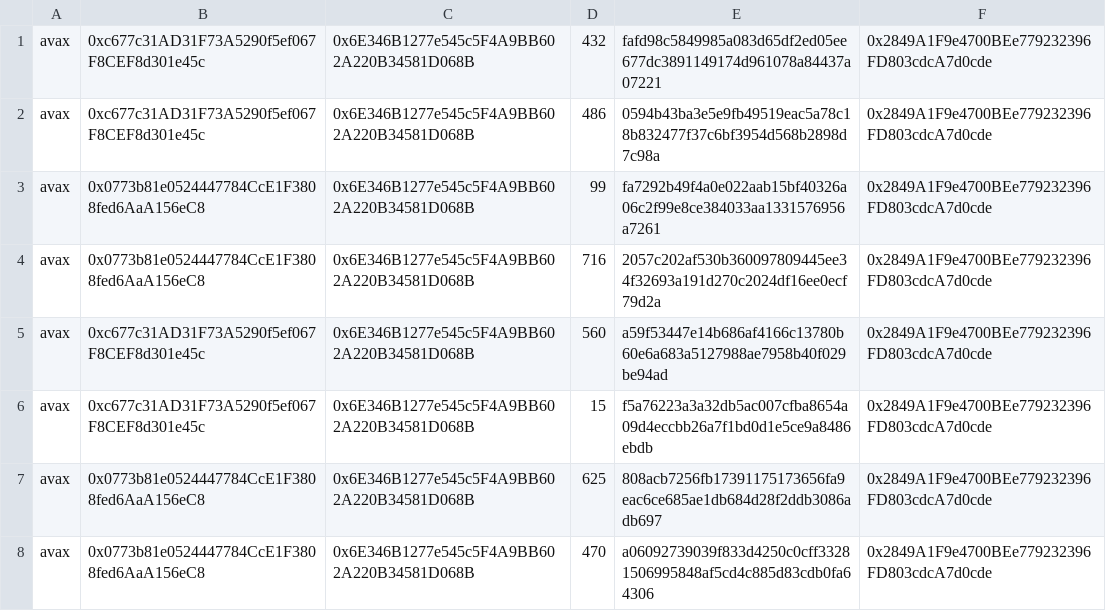
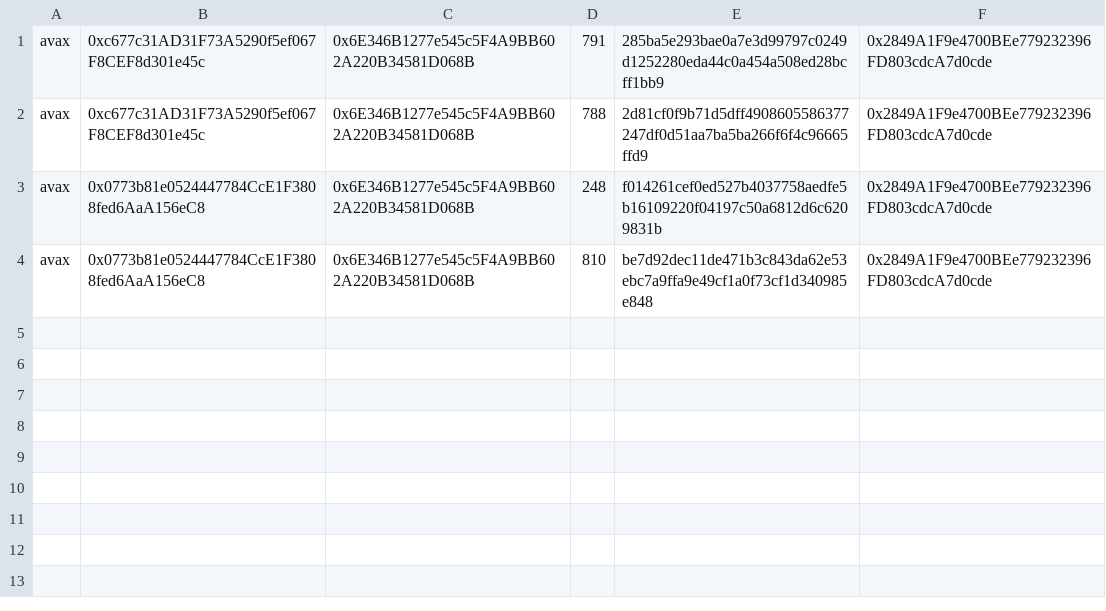
Before and after one commit to CathyFY/blockchain-assignment6, a CSV file: deposit_logs.csv, drawn as a sheet.

Commit message:
Add

```diff
--- a/deposit_logs.csv
+++ b/deposit_logs.csv
@@ -1,8 +1,4 @@
-avax,0xc677c31AD31F73A5290f5ef067F8CEF8d301e45c,0x6E346B1277e545c5F4A9BB602A220B34581D068B,432,fafd98c5849985a083d65df2ed05ee677dc3891149174d961078a84437a07221,0x2849A1F9e4700BEe779232396FD803cdcA7d0cde
-avax,0xc677c31AD31F73A5290f5ef067F8CEF8d301e45c,0x6E346B1277e545c5F4A9BB602A220B34581D068B,486,0594b43ba3e5e9fb49519eac5a78c18b832477f37c6bf3954d568b2898d7c98a,0x2849A1F9e4700BEe779232396FD803cdcA7d0cde
-avax,0x0773b81e0524447784CcE1F3808fed6AaA156eC8,0x6E346B1277e545c5F4A9BB602A220B34581D068B,99,fa7292b49f4a0e022aab15bf40326a06c2f99e8ce384033aa1331576956a7261,0x2849A1F9e4700BEe779232396FD803cdcA7d0cde
-avax,0x0773b81e0524447784CcE1F3808fed6AaA156eC8,0x6E346B1277e545c5F4A9BB602A220B34581D068B,716,2057c202af530b360097809445ee34f32693a191d270c2024df16ee0ecf79d2a,0x2849A1F9e4700BEe779232396FD803cdcA7d0cde
-avax,0xc677c31AD31F73A5290f5ef067F8CEF8d301e45c,0x6E346B1277e545c5F4A9BB602A220B34581D068B,560,a59f53447e14b686af4166c13780b60e6a683a5127988ae7958b40f029be94ad,0x2849A1F9e4700BEe779232396FD803cdcA7d0cde
-avax,0xc677c31AD31F73A5290f5ef067F8CEF8d301e45c,0x6E346B1277e545c5F4A9BB602A220B34581D068B,15,f5a76223a3a32db5ac007cfba8654a09d4eccbb26a7f1bd0d1e5ce9a8486ebdb,0x2849A1F9e4700BEe779232396FD803cdcA7d0cde
-avax,0x0773b81e0524447784CcE1F3808fed6AaA156eC8,0x6E346B1277e545c5F4A9BB602A220B34581D068B,625,808acb7256fb17391175173656fa9eac6ce685ae1db684d28f2ddb3086adb697,0x2849A1F9e4700BEe779232396FD803cdcA7d0cde
-avax,0x0773b81e0524447784CcE1F3808fed6AaA156eC8,0x6E346B1277e545c5F4A9BB602A220B34581D068B,470,a06092739039f833d4250c0cff33281506995848af5cd4c885d83cdb0fa64306,0x2849A1F9e4700BEe779232396FD803cdcA7d0cde
+avax,0xc677c31AD31F73A5290f5ef067F8CEF8d301e45c,0x6E346B1277e545c5F4A9BB602A220B34581D068B,791,285ba5e293bae0a7e3d99797c0249d1252280eda44c0a454a508ed28bcff1bb9,0x2849A1F9e4700BEe779232396FD803cdcA7d0cde
+avax,0xc677c31AD31F73A5290f5ef067F8CEF8d301e45c,0x6E346B1277e545c5F4A9BB602A220B34581D068B,788,2d81cf0f9b71d5dff4908605586377247df0d51aa7ba5ba266f6f4c96665ffd9,0x2849A1F9e4700BEe779232396FD803cdcA7d0cde
+avax,0x0773b81e0524447784CcE1F3808fed6AaA156eC8,0x6E346B1277e545c5F4A9BB602A220B34581D068B,248,f014261cef0ed527b4037758aedfe5b16109220f04197c50a6812d6c6209831b,0x2849A1F9e4700BEe779232396FD803cdcA7d0cde
+avax,0x0773b81e0524447784CcE1F3808fed6AaA156eC8,0x6E346B1277e545c5F4A9BB602A220B34581D068B,810,be7d92dec11de471b3c843da62e53ebc7a9ffa9e49cf1a0f73cf1d340985e848,0x2849A1F9e4700BEe779232396FD803cdcA7d0cde
```
